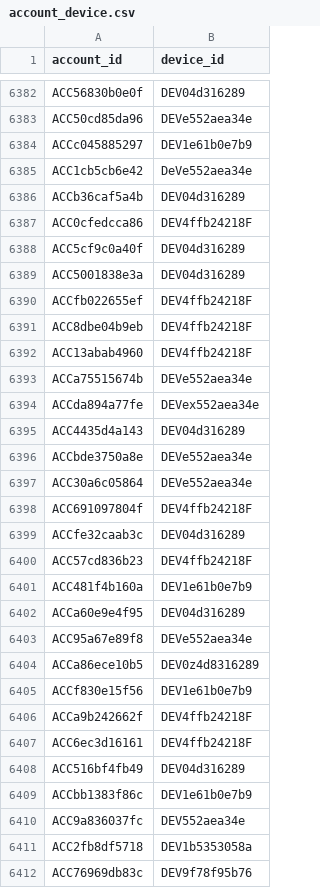
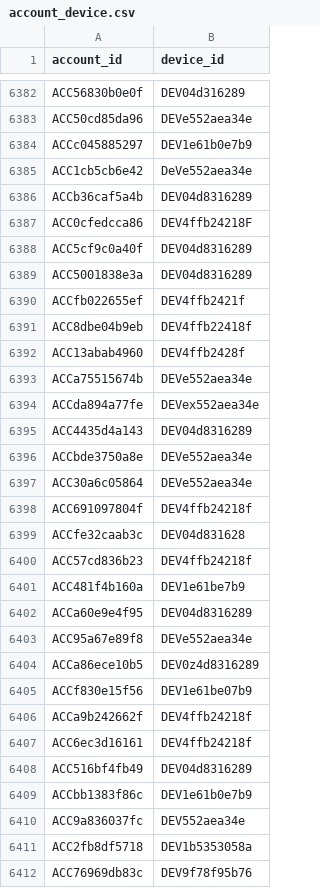
Before and after one commit to kanik10/Abuse-Ring-Sentinel, a CSV file: account_device.csv, drawn as a sheet; only a part is shown, gaps mark what is left out; the diff covers the shown part only.

```diff
--- a/account_device.csv
+++ b/account_device.csv
@@ -6385,25 +6385,25 @@ ACCc045885297,DEV1e61b0e7b9
 ACC1cb5cb6e42,DeVe552aea34e
-ACCb36caf5a4b,DEV04d316289
+ACCb36caf5a4b,DEV04d8316289
 ACC0cfedcca86,DEV4ffb24218F
-ACC5cf9c0a40f,DEV04d316289
-ACC5001838e3a,DEV04d316289
-ACCfb022655ef,DEV4ffb24218F
-ACC8dbe04b9eb,DEV4ffb24218F
-ACC13abab4960,DEV4ffb24218F
+ACC5cf9c0a40f,DEV04d8316289
+ACC5001838e3a,DEV04d8316289
+ACCfb022655ef,DEV4ffb2421f
+ACC8dbe04b9eb,DEV4ffb22418f
+ACC13abab4960,DEV4ffb2428f
 ACCa75515674b,DEVe552aea34e
 ACCda894a77fe,DEVex552aea34e
-ACC4435d4a143,DEV04d316289
+ACC4435d4a143,DEV04d8316289
 ACCbde3750a8e,DEVe552aea34e
 ACC30a6c05864,DEVe552aea34e
-ACC691097804f,DEV4ffb24218F
-ACCfe32caab3c,DEV04d316289
-ACC57cd836b23,DEV4ffb24218F
-ACC481f4b160a,DEV1e61b0e7b9
-ACCa60e9e4f95,DEV04d316289
+ACC691097804f,DEV4ffb24218f
+ACCfe32caab3c,DEV04d831628
+ACC57cd836b23,DEV4ffb24218f
+ACC481f4b160a,DEV1e61be7b9
+ACCa60e9e4f95,DEV04d8316289
 ACC95a67e89f8,DEVe552aea34e
 ACCa86ece10b5,DEV0z4d8316289
-ACCf830e15f56,DEV1e61b0e7b9
-ACCa9b242662f,DEV4ffb24218F
-ACC6ec3d16161,DEV4ffb24218F
-ACC516bf4fb49,DEV04d316289
+ACCf830e15f56,DEV1e61be07b9
+ACCa9b242662f,DEV4ffb24218f
+ACC6ec3d16161,DEV4ffb24218f
+ACC516bf4fb49,DEV04d8316289
 ACCbb1383f86c,DEV1e61b0e7b9
```
Also changed, not shown: 150 edited cells elsewhere in this file, account_address.csv, account_payment.csv, 14 other files.
